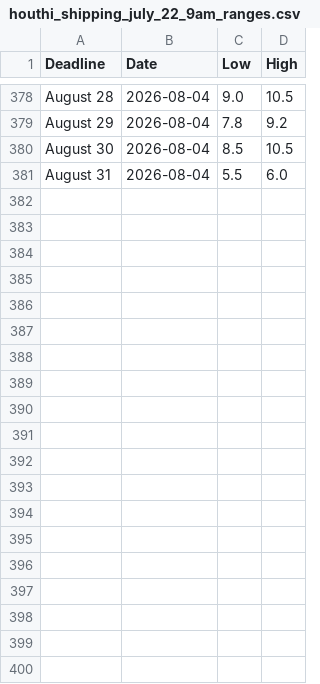
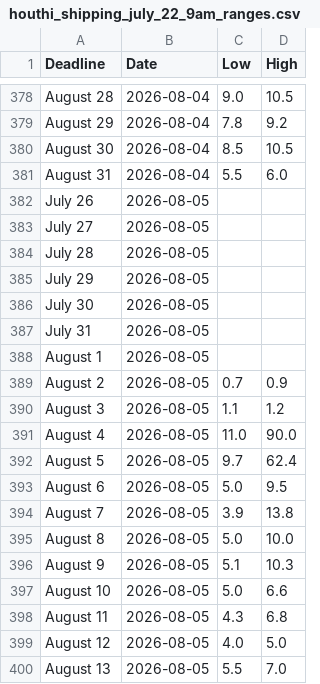
Before and after one commit to Caleblucas1/polymarket-wti-snapshot, a CSV file: houthi_shipping_july_22_9am_ranges.csv, drawn as a sheet; only a part is shown, gaps mark what is left out; the diff covers the shown part only; the diff names each change by its address in the sheet, - before the commit and + after, or states it on an @@ line.

Commit message:
Update daily market snapshots

```diff
--- a/houthi_shipping_july_22_9am_ranges.csv
+++ b/houthi_shipping_july_22_9am_ranges.csv
+row 382: July 26 | 2026-08-05
+row 383: July 27 | 2026-08-05
+row 384: July 28 | 2026-08-05
+row 385: July 29 | 2026-08-05
+row 386: July 30 | 2026-08-05
+row 387: July 31 | 2026-08-05
+row 388: August 1 | 2026-08-05
+row 389: August 2 | 2026-08-05 | 0.7 | 0.9
+row 390: August 3 | 2026-08-05 | 1.1 | 1.2
+row 391: August 4 | 2026-08-05 | 11.0 | 90.0
+row 392: August 5 | 2026-08-05 | 9.7 | 62.4
+row 393: August 6 | 2026-08-05 | 5.0 | 9.5
+row 394: August 7 | 2026-08-05 | 3.9 | 13.8
+row 395: August 8 | 2026-08-05 | 5.0 | 10.0
+row 396: August 9 | 2026-08-05 | 5.1 | 10.3
+row 397: August 10 | 2026-08-05 | 5.0 | 6.6
+row 398: August 11 | 2026-08-05 | 4.3 | 6.8
+row 399: August 12 | 2026-08-05 | 4.0 | 5.0
+row 400: August 13 | 2026-08-05 | 5.5 | 7.0
```
Also changed, not shown: 18 added rows elsewhere in this file.
